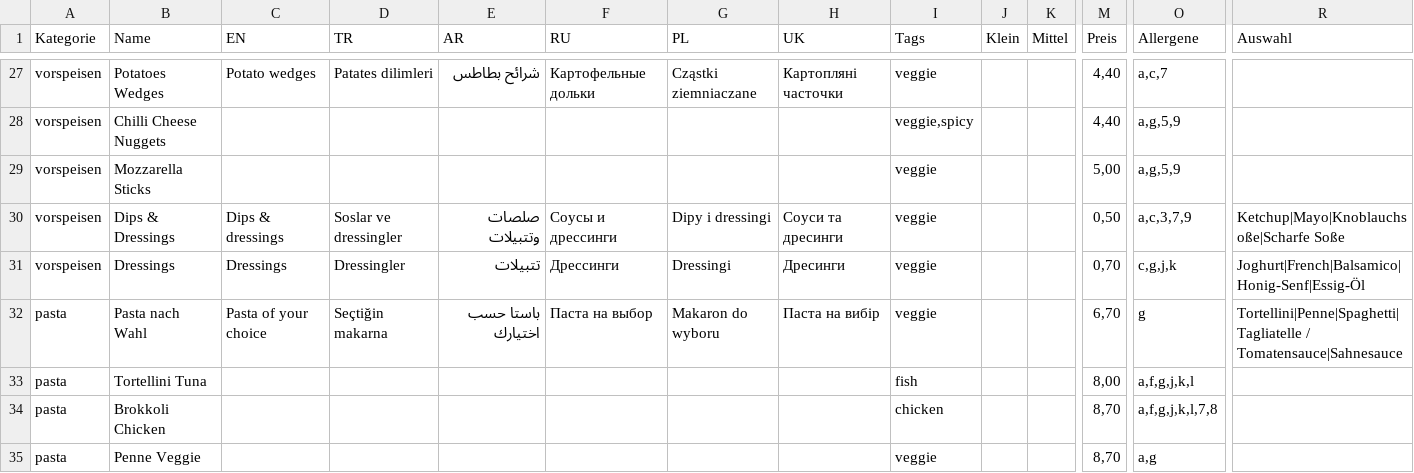
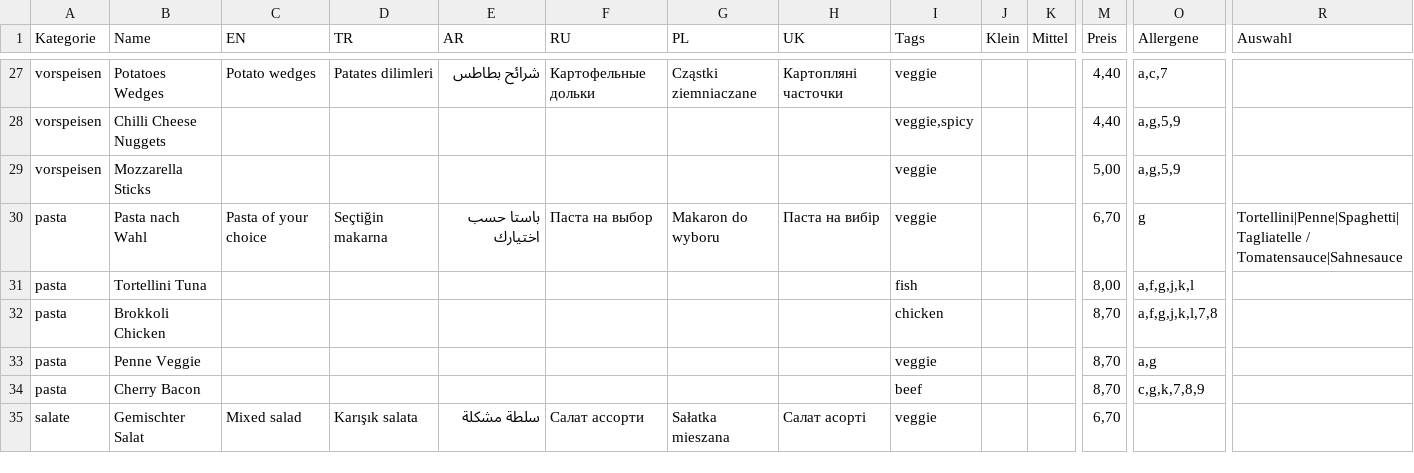
Before and after one commit to KuldeepPatel789/PanPizzaHaus, a CSV file: speisekarte.csv, drawn as a sheet; only a part is shown, gaps mark what is left out; the shorter side is filled out with more unchanged rows; removed rows and columns are numbered as before the commit, all else as after; rows hold the shown columns only; the diff covers the shown part only; the diff names each change by its address in the sheet, - before the commit and + after, or states it on an @@ line.

```diff
--- a/speisekarte.csv
+++ b/speisekarte.csv
-row 30: vorspeisen | Dips & Dressings | Dips & dressings | Soslar ve dressingler | صلصات وتتبيلات | Соусы и дрессинги | Dipy i dressingi | Соуси та дресинги | veggie |  |  | 0,50 | a,c,3,7,9 | Ketchup|Mayo|Knoblauchsoße|Scharfe Soße
-row 31: vorspeisen | Dressings | Dressings | Dressingler | تتبيلات | Дрессинги | Dressingi | Дресинги | veggie |  |  | 0,70 | c,g,j,k | Joghurt|French|Balsamico|Honig-Senf|Essig-Öl
```
Also changed, not shown: 16 added rows and 5 edited cells elsewhere in this file, 10 other files.
